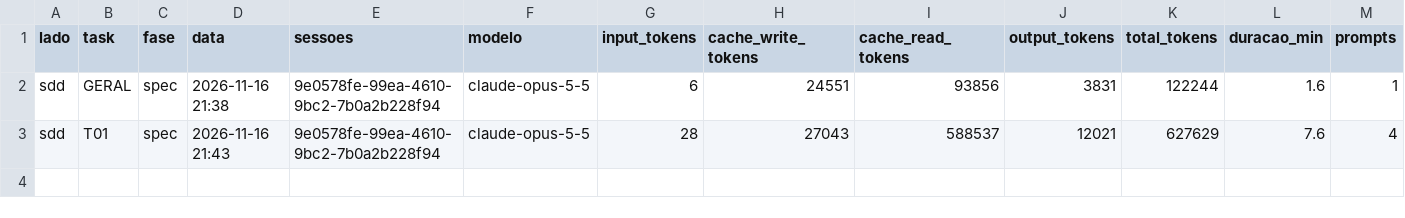
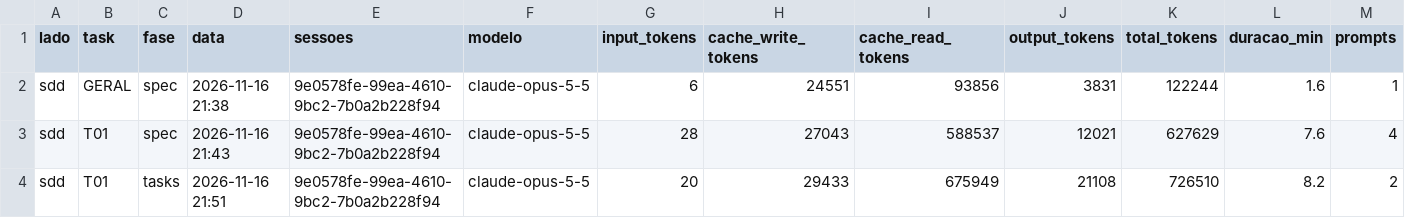
Before and after one commit to Sergio0203/share-screen-workspace, a CSV file: data/sdd.csv, drawn as a sheet; only a part is shown; rows hold the shown columns only; the diff names each change by its address in the sheet, - before the commit and + after, or states it on an @@ line.

Commit message:
sdd: T01 tasks (ok_primeira)

```diff
--- a/data/sdd.csv
+++ b/data/sdd.csv
+row 4: sdd | T01 | tasks | 2026-11-16 21:51 | 9e0578fe-99ea-4610-9bc2-7b0a2b228f94 | claude-opus-5-5 | 20 | 29433 | 675949 | 21108 | 726510 | 8.2 | 2
```
